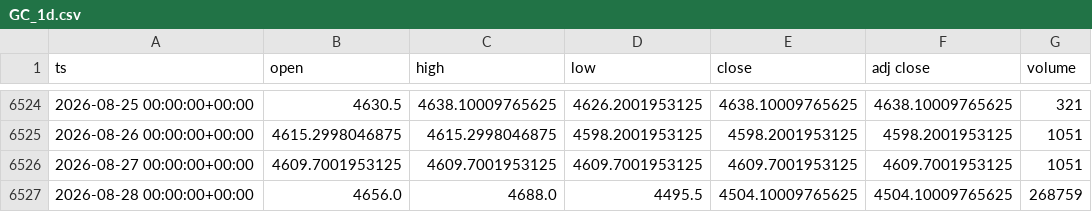
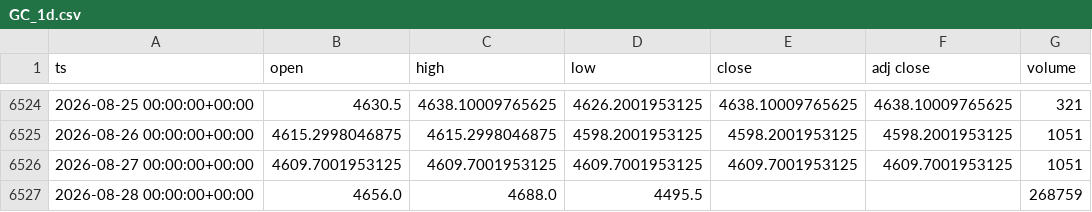
Before and after one commit to dayfartrade/north, a CSV file: data/gc/GC_1d.csv, drawn as a sheet; only a part is shown, gaps mark what is left out.

```diff
--- a/data/gc/GC_1d.csv
+++ b/data/gc/GC_1d.csv
@@ -6526,2 +6526,2 @@ ts,open,high,low,close,adj close,volume
 2026-08-27 00:00:00+00:00,4609.7001953125,4609.7001953125,4609.7001953125,4609.7001953125,4609.7001953125,1051
-2026-08-28 00:00:00+00:00,4656.0,4688.0,4495.5,4504.10009765625,4504.10009765625,268759
+2026-08-28 00:00:00+00:00,4656.0,4688.0,4495.5,,,268759
```
